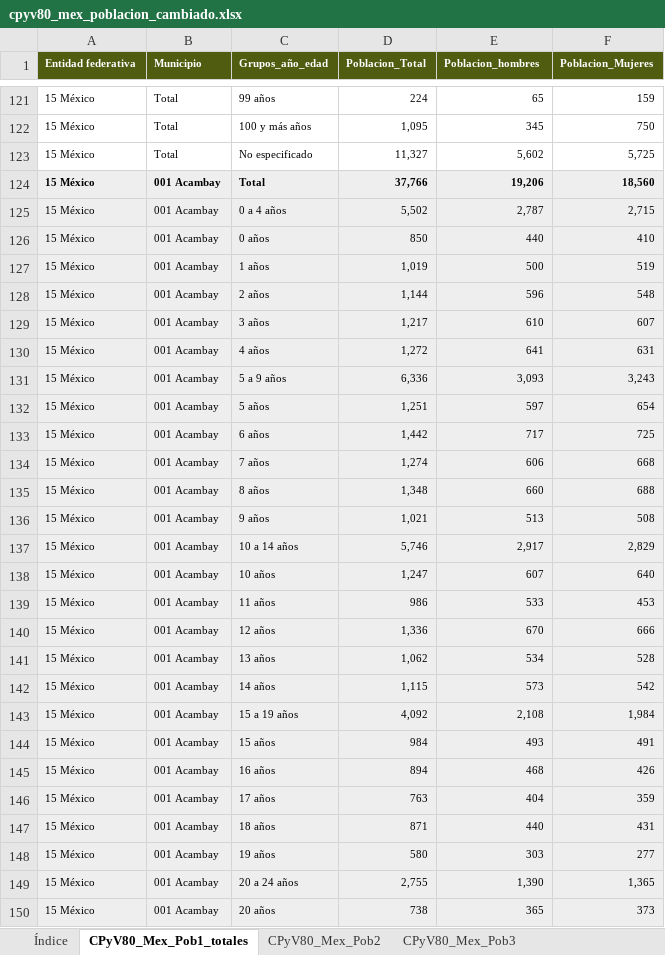
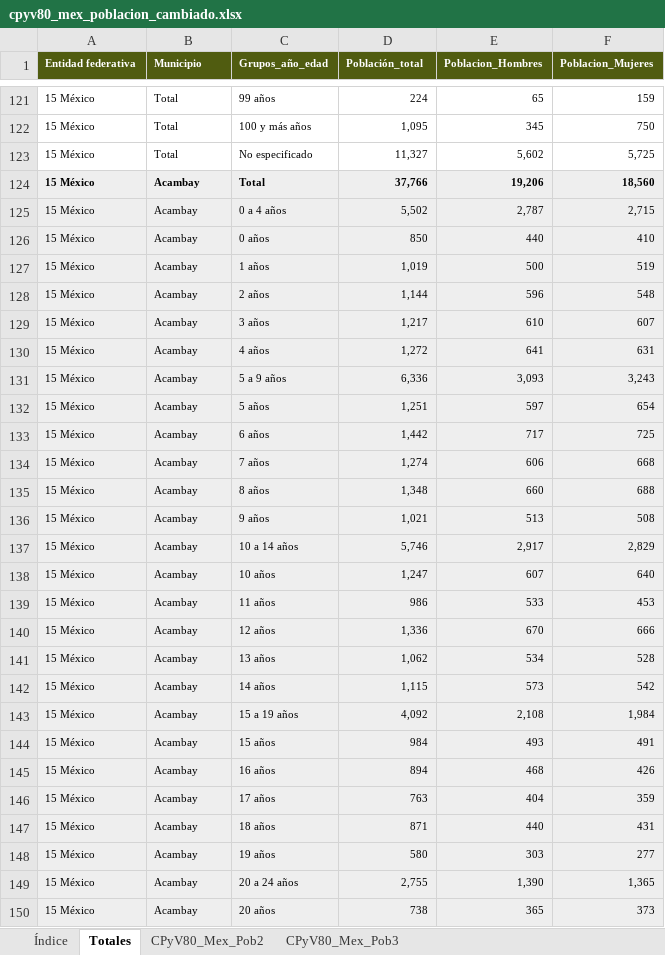
Before and after one commit to galigaribaldi/EconomiaMaestria, an Excel workbook: Data_Economia_urbana/POBLACION/cpyv80_mex_poblacion_cambiado.xlsx, sheet Totales, drawn as a sheet; only a part is shown, gaps mark what is left out; values as stored, in another font and other column widths than the file's, no borders; the diff covers the shown part only; the diff names each change by its address in the sheet, - before the commit and + after, or states it on an @@ line.

```diff
--- a/Data_Economia_urbana/POBLACION/cpyv80_mex_poblacion_cambiado.xlsx (sheet Totales)
+++ b/Data_Economia_urbana/POBLACION/cpyv80_mex_poblacion_cambiado.xlsx (sheet Totales)
-sheet tab: CPyV80_Mex_Pob1_totales
+sheet tab: Totales
-D1: Poblacion_Total
+D1: Población_total
-E1: Poblacion_hombres
+E1: Poblacion_Hombres
-B124:B150 (Municipio): 001 Acambay
+B124:B150 (Municipio): Acambay
```
Also changed, not shown: 699 edited cells elsewhere in this sheet, Data_Economia_urbana/POBLACION/CGP60_mex_Poblacion_cambiado.xlsx, Data_Economia_urbana/POBLACION/CPyV2000_Mex_Poblacion_cambiado.xlsx, 10 other files.
